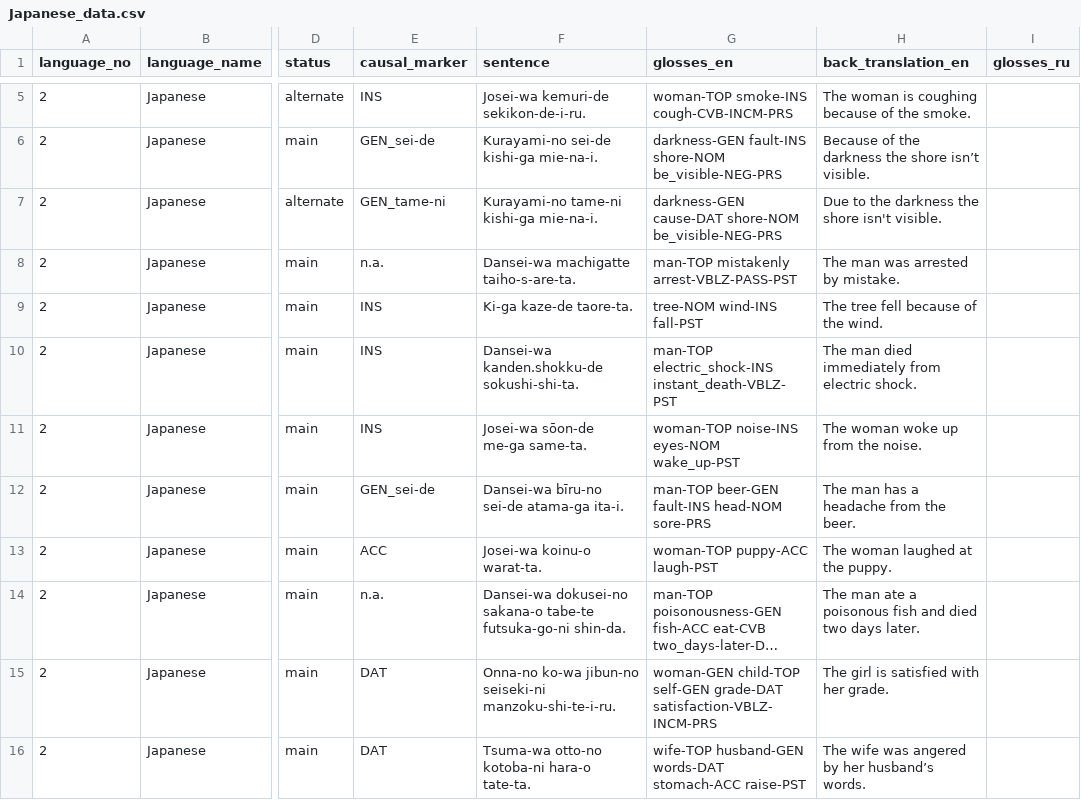
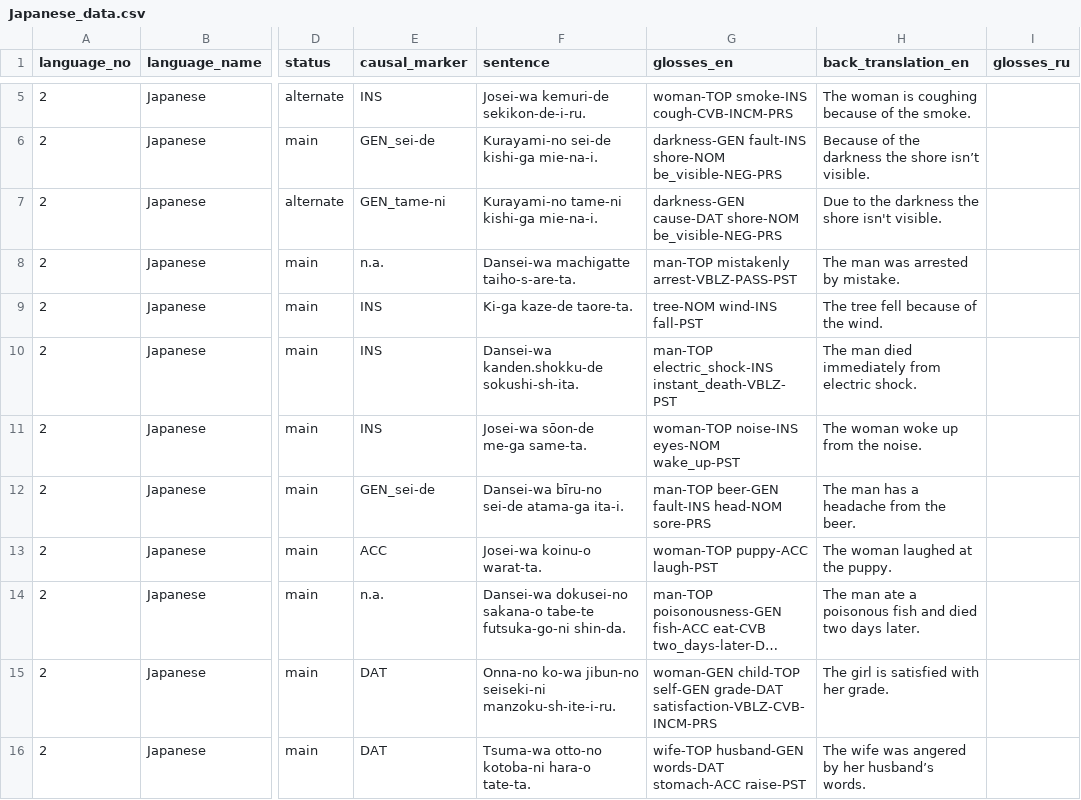
Before and after one commit to macleginn/nocacoda, a CSV file: data/Japanese_data.csv, drawn as a sheet; only a part is shown, gaps mark what is left out; long unchanged cells end in …; the diff covers the shown part only; the diff names each change by its address in the sheet, - before the commit and + after, or states it on an @@ line.

Commit message:
Add files via upload

```diff
--- a/data/Japanese_data.csv
+++ b/data/Japanese_data.csv
-F10 (sentence): Dansei-wa kanden.shokku-de sokushi-shi-ta.
+F10 (sentence): Dansei-wa kanden.shokku-de sokushi-sh-ita.
-F15 (sentence): …jibun-no seiseki-ni manzoku-shi-te-i-ru.
+F15 (sentence): …jibun-no seiseki-ni manzoku-sh-ite-i-ru.
-G15 (glosses_en): …self-GEN grade-DAT satisfaction-VBLZ-INCM-PRS
+G15 (glosses_en): …self-GEN grade-DAT satisfaction-VBLZ-CVB-INCM-PRS
```
Also changed, not shown: 12 edited cells elsewhere in this file.
